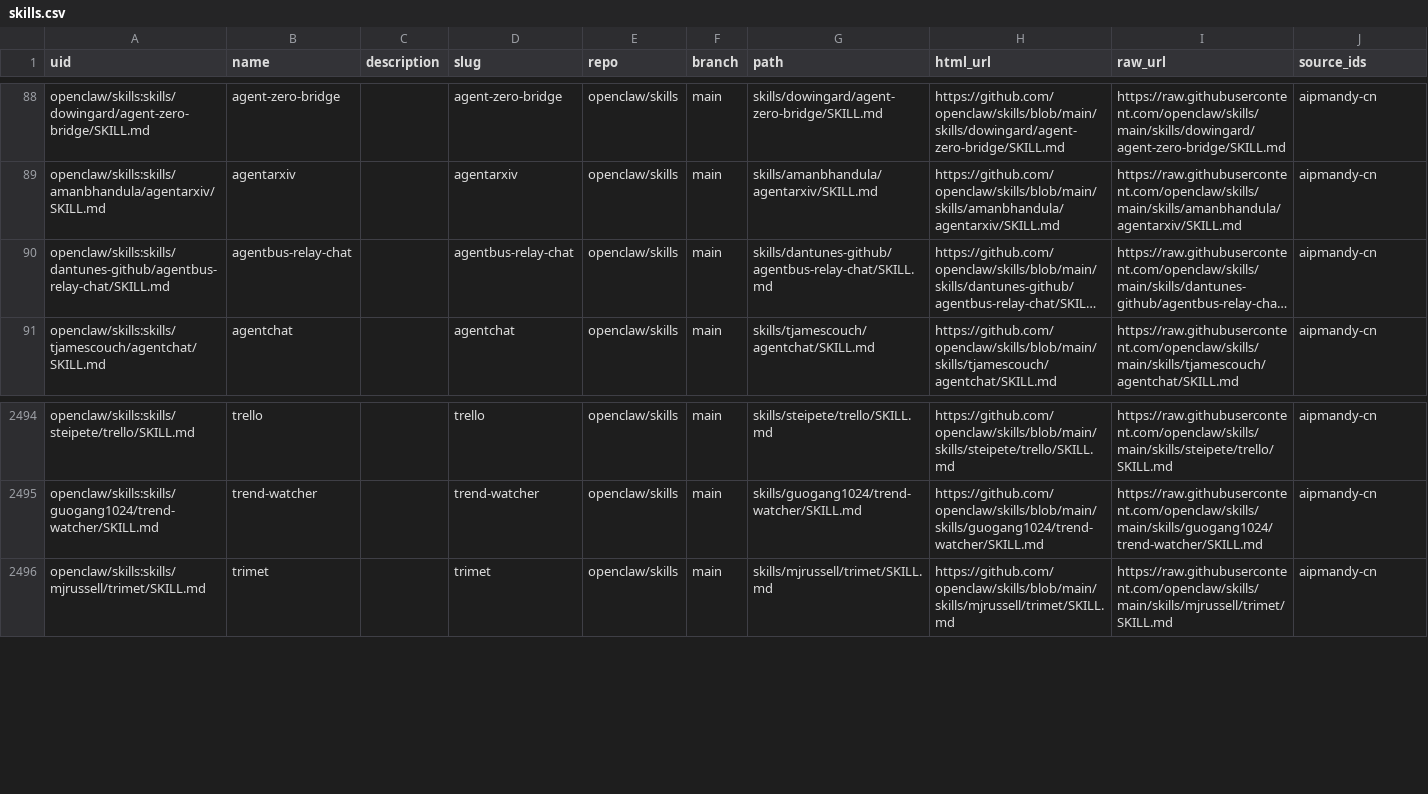
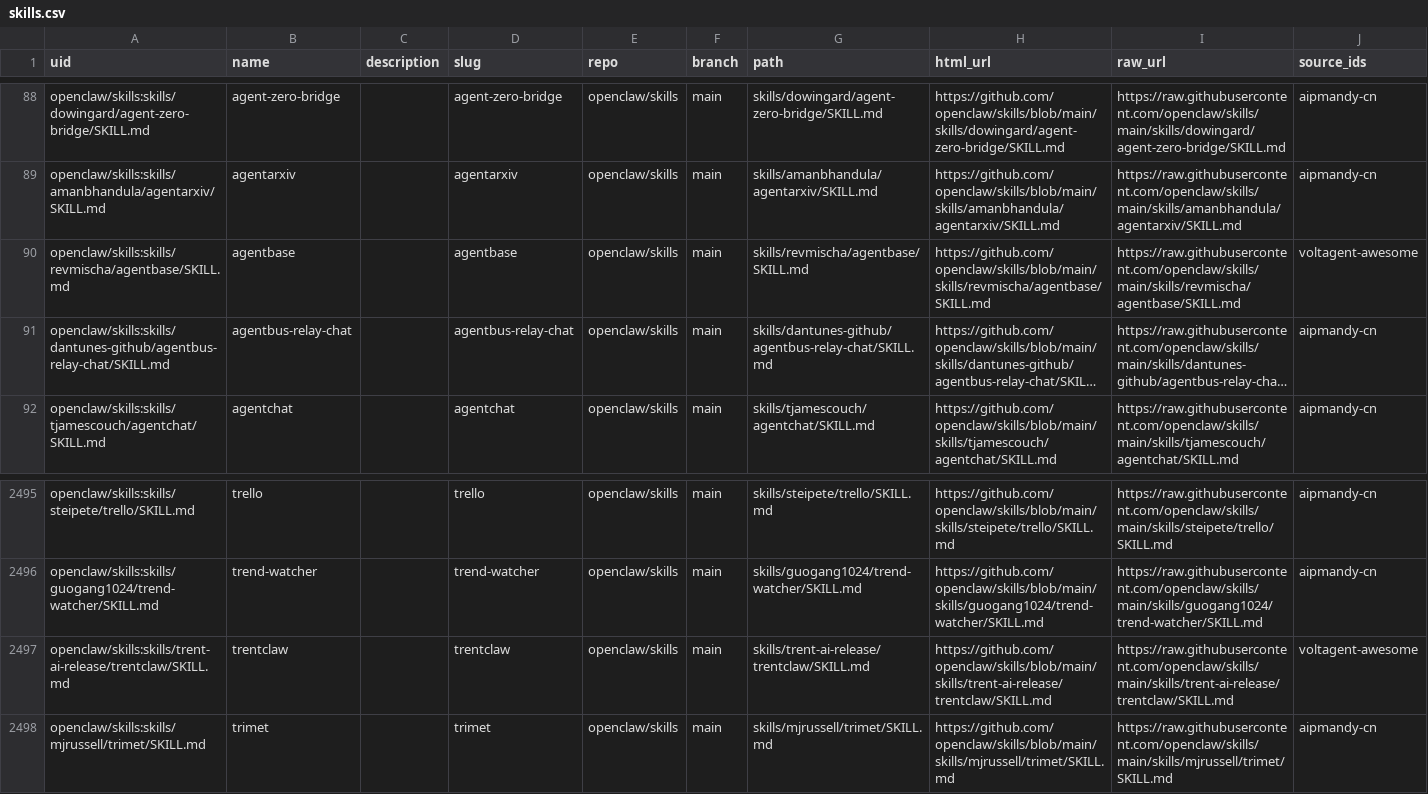
Before and after one commit to AIPMAndy/soskill, a CSV file: data/skills.csv, drawn as a sheet; only a part is shown, gaps mark what is left out; long unchanged cells end in …; the diff names each change by its address in the sheet, - before the commit and + after, or states it on an @@ line.

```diff
--- a/data/skills.csv
+++ b/data/skills.csv
+row 90: openclaw/skills:skills/revmischa/agentbase/SKILL.md | agentbase |  | agentbase | openclaw/skills | main | skills/revmischa/agentbase/SKILL.md | https://github.com/openclaw/skills/blob/main/skills/revmischa/agentbase/SKILL.md | https://raw.githubusercontent.com/openclaw/skills/main/skills/revmischa/agentbase/SKILL.md | voltagent-awesome
+row 2497: openclaw/skills:skills/trent-ai-release/trentclaw/SKILL.md | trentclaw |  | trentclaw | openclaw/skills | main | skills/trent-ai-release/trentclaw/SKILL.md | https://github.com/openclaw/skills/blob/main/skills/trent-ai-release/trentclaw/SKILL.md | https://raw.githubusercontent.com/openclaw/skills/main/skills/trent-ai-release/trentclaw/SKILL.md | voltagent-awesome
```
Also changed, not shown: 2 other files.
